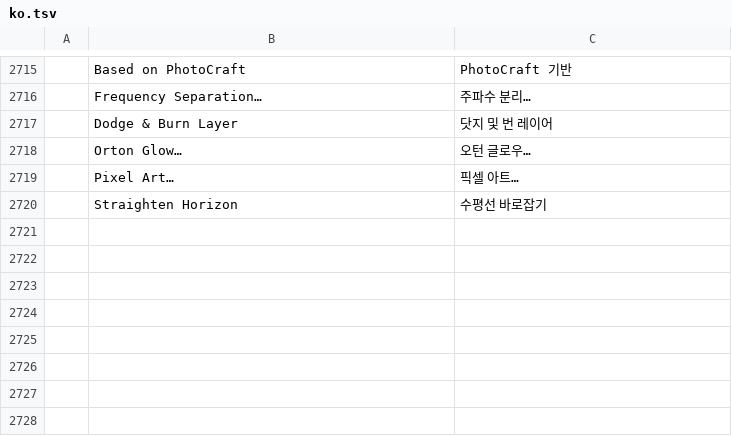
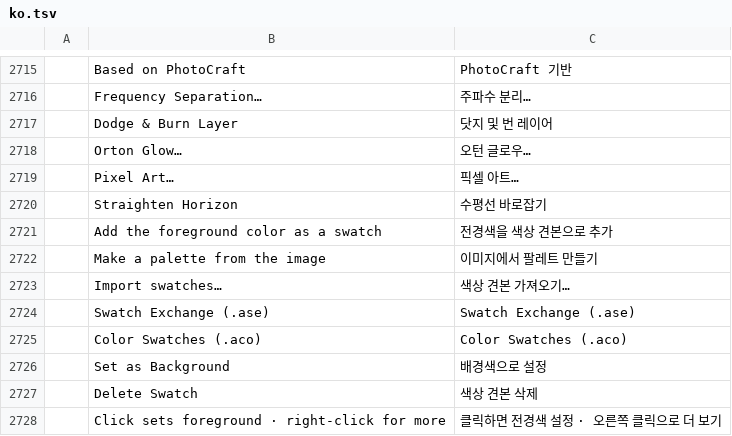
Before and after one commit to game7ballJT/pixelwright, a TSV file: crates/ui-egui/src/i18n/ko.tsv, drawn as a sheet; only a part is shown, gaps mark what is left out; the diff names each change by its address in the sheet, - before the commit and + after, or states it on an @@ line.

```diff
--- a/crates/ui-egui/src/i18n/ko.tsv
+++ b/crates/ui-egui/src/i18n/ko.tsv
+row 2721:  | Add the foreground color as a swatch | 전경색을 색상 견본으로 추가
+row 2722:  | Make a palette from the image | 이미지에서 팔레트 만들기
+row 2723:  | Import swatches… | 색상 견본 가져오기…
+row 2724:  | Swatch Exchange (.ase) | Swatch Exchange (.ase)
+row 2725:  | Color Swatches (.aco) | Color Swatches (.aco)
+row 2726:  | Set as Background | 배경색으로 설정
+row 2727:  | Delete Swatch | 색상 견본 삭제
+row 2728:  | Click sets foreground · right-click for more | 클릭하면 전경색 설정 · 오른쪽 클릭으로 더 보기
```
Also changed, not shown: crates/ui-egui/src/i18n/es.tsv, crates/ui-egui/src/i18n/fr.tsv, 20 other files.
